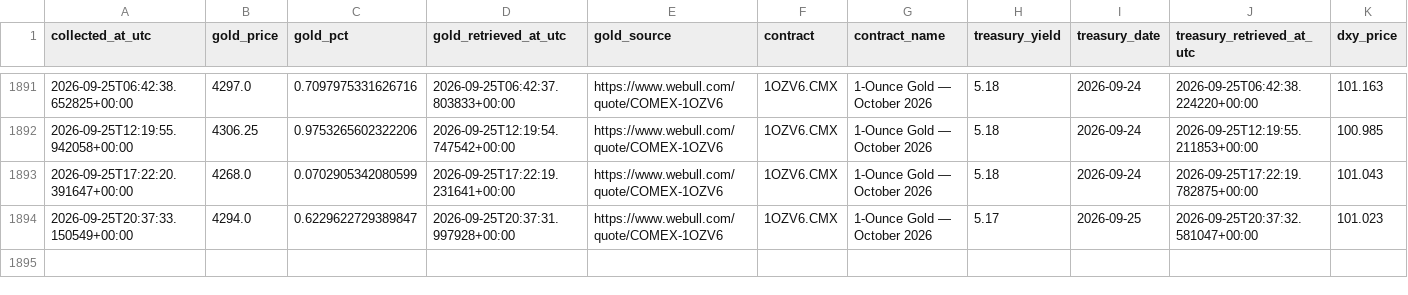
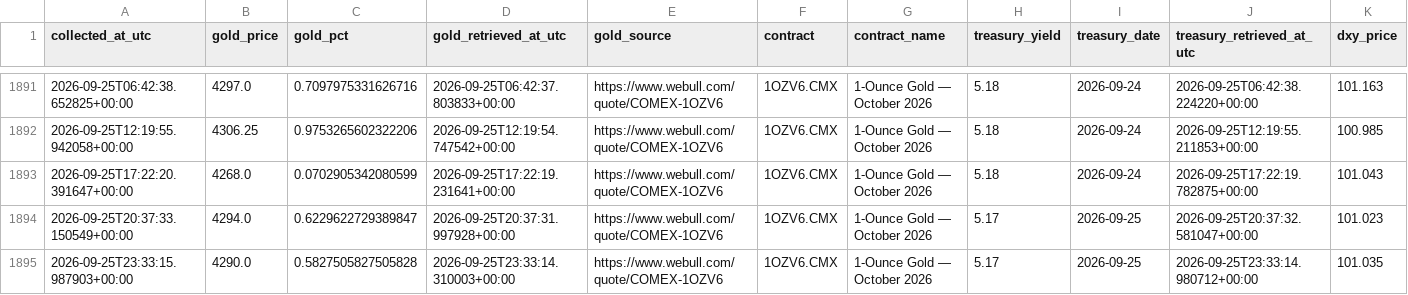
Before and after one commit to smd-netizen/Gold-market-monitor, a CSV file: prediction_history.csv, drawn as a sheet; only a part is shown, gaps mark what is left out; rows hold the shown columns only; the diff names each change by its address in the sheet, - before the commit and + after, or states it on an @@ line.

```diff
--- a/prediction_history.csv
+++ b/prediction_history.csv
+row 1895: 2026-09-25T23:33:15.987903+00:00 | 4290.0 | 0.5827505827505828 | 2026-09-25T23:33:14.310003+00:00 | https://www.webull.com/quote/COMEX-1OZV6 | 1OZV6.CMX | 1-Ounce Gold — October 2026 | 5.17 | 2026-09-25 | 2026-09-25T23:33:14.980712+00:00 | 101.035
```
